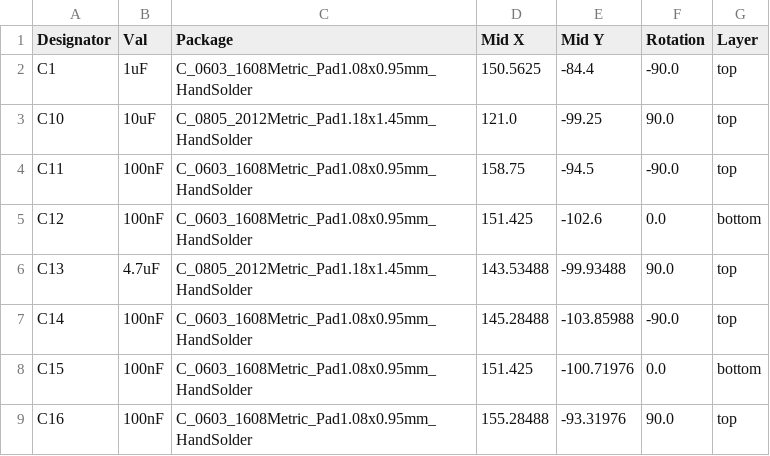
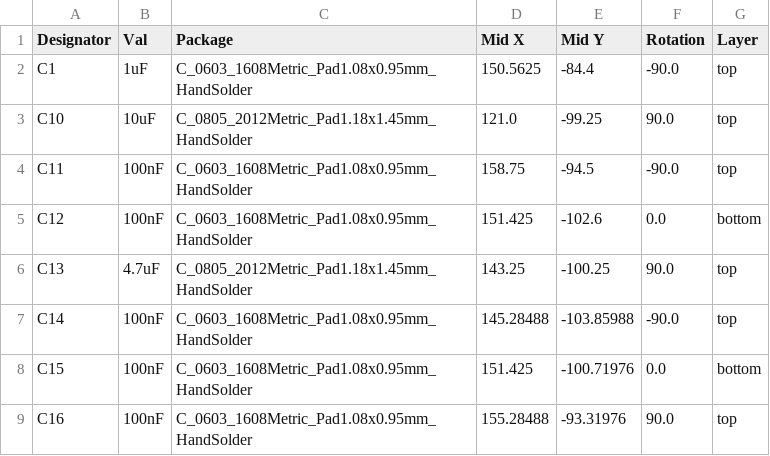
Before and after one commit to lhr-solar/PeripheralSOMPCB, a CSV file: jlcpcb/production_files/CPL-PeripheralSOM.csv, drawn as a sheet; only a part is shown; the diff covers the shown part only.

```diff
--- a/jlcpcb/production_files/CPL-PeripheralSOM.csv
+++ b/jlcpcb/production_files/CPL-PeripheralSOM.csv
@@ -5,3 +5,3 @@ C11,100nF,C_0603_1608Metric_Pad1.08x0.95mm_HandSolder,158.75,-94.5,-90.0,top
 C12,100nF,C_0603_1608Metric_Pad1.08x0.95mm_HandSolder,151.425,-102.6,0.0,bottom
-C13,4.7uF,C_0805_2012Metric_Pad1.18x1.45mm_HandSolder,143.53488,-99.93488,90.0,top
+C13,4.7uF,C_0805_2012Metric_Pad1.18x1.45mm_HandSolder,143.25,-100.25,90.0,top
 C14,100nF,C_0603_1608Metric_Pad1.08x0.95mm_HandSolder,145.28488,-103.85988,-90.0,top
```
Also changed, not shown: 4 added rows, 1 removed row and 1 edited cell elsewhere in this file, production/bom.csv, production/designators.csv, 27 other files.
